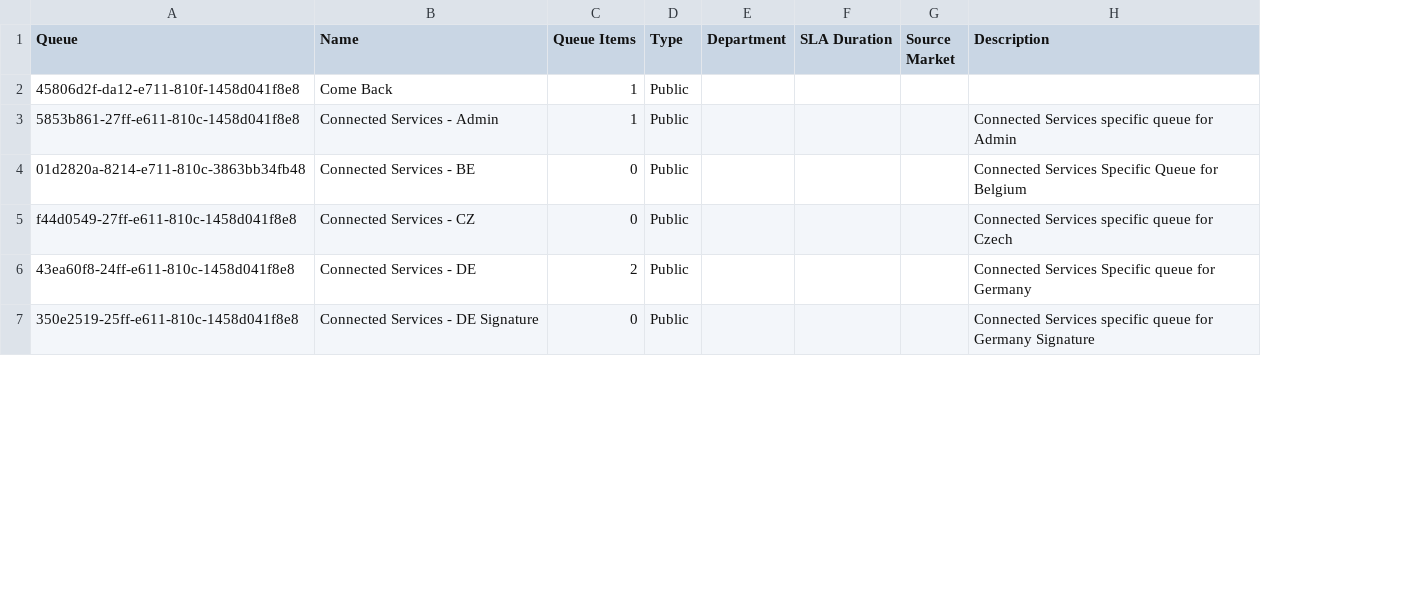
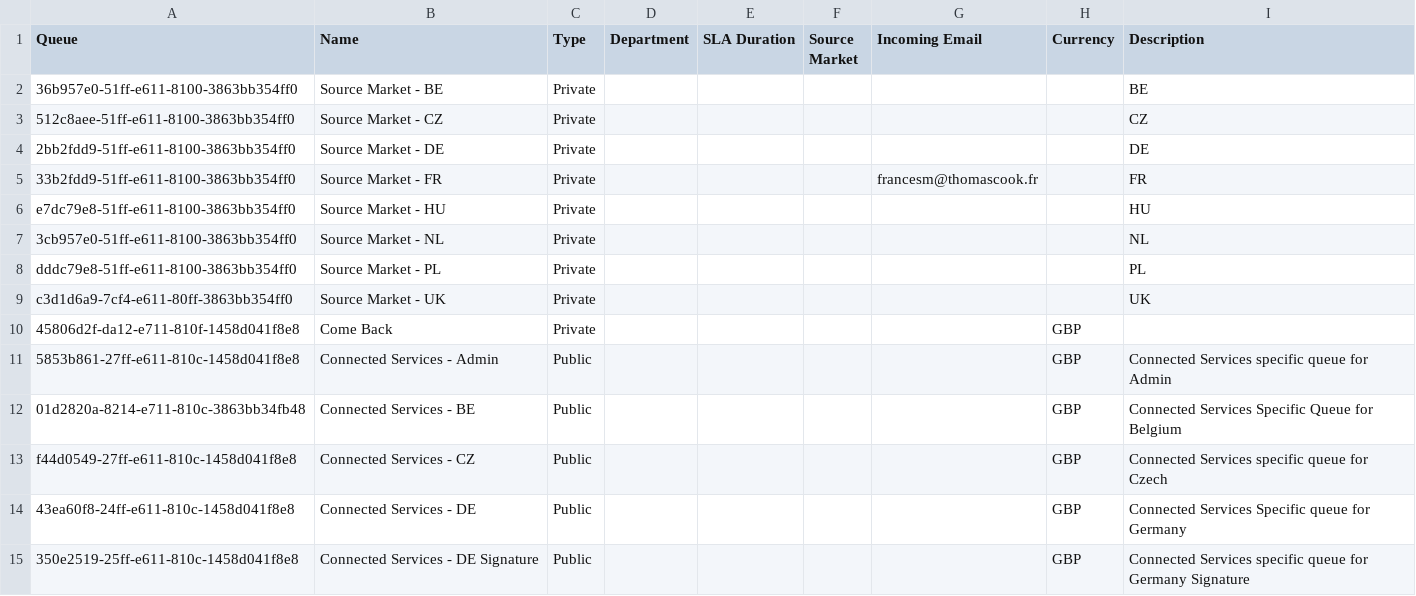
Before and after one commit to HansRoelants1979/Test, a CSV file: Main/Source/Tc.Crm.Data/Tc.Crm.Data.Queue.csv, drawn as a sheet; only a part is shown; removed rows and columns are numbered as before the commit, all else as after; the diff covers the shown part only; the diff names each change by its address in the sheet, - before the commit and + after, or states it on an @@ line.

Commit message:
Ref Data Ref Data

```diff
--- a/Main/Source/Tc.Crm.Data/Tc.Crm.Data.Queue.csv
+++ b/Main/Source/Tc.Crm.Data/Tc.Crm.Data.Queue.csv
-column C (Queue Items), rows 2-7: 1 | 1 | 0 | 0 | 2 | 0
+column G (Incoming Email), empty
+column H (Currency), rows 10-15: all GBP
+row 2: 36b957e0-51ff-e611-8100-3863bb354ff0 | Source Market - BE | Private |  |  |  |  |  | BE
+row 3: 512c8aee-51ff-e611-8100-3863bb354ff0 | Source Market - CZ | Private |  |  |  |  |  | CZ
+row 4: 2bb2fdd9-51ff-e611-8100-3863bb354ff0 | Source Market - DE | Private |  |  |  |  |  | DE
+row 5: 33b2fdd9-51ff-e611-8100-3863bb354ff0 | Source Market - FR | Private |  |  |  | francesm@thomascook.fr |  | FR
+row 6: e7dc79e8-51ff-e611-8100-3863bb354ff0 | Source Market - HU | Private |  |  |  |  |  | HU
+row 7: 3cb957e0-51ff-e611-8100-3863bb354ff0 | Source Market - NL | Private |  |  |  |  |  | NL
+row 8: dddc79e8-51ff-e611-8100-3863bb354ff0 | Source Market - PL | Private |  |  |  |  |  | PL
+row 9: c3d1d6a9-7cf4-e611-80ff-3863bb354ff0 | Source Market - UK | Private |  |  |  |  |  | UK
-C10 (Type): Public
+C10 (Type): Private
```
Also changed, not shown: 4 added rows, 1 removed row and 13 edited cells elsewhere in this file, 39 other files.
